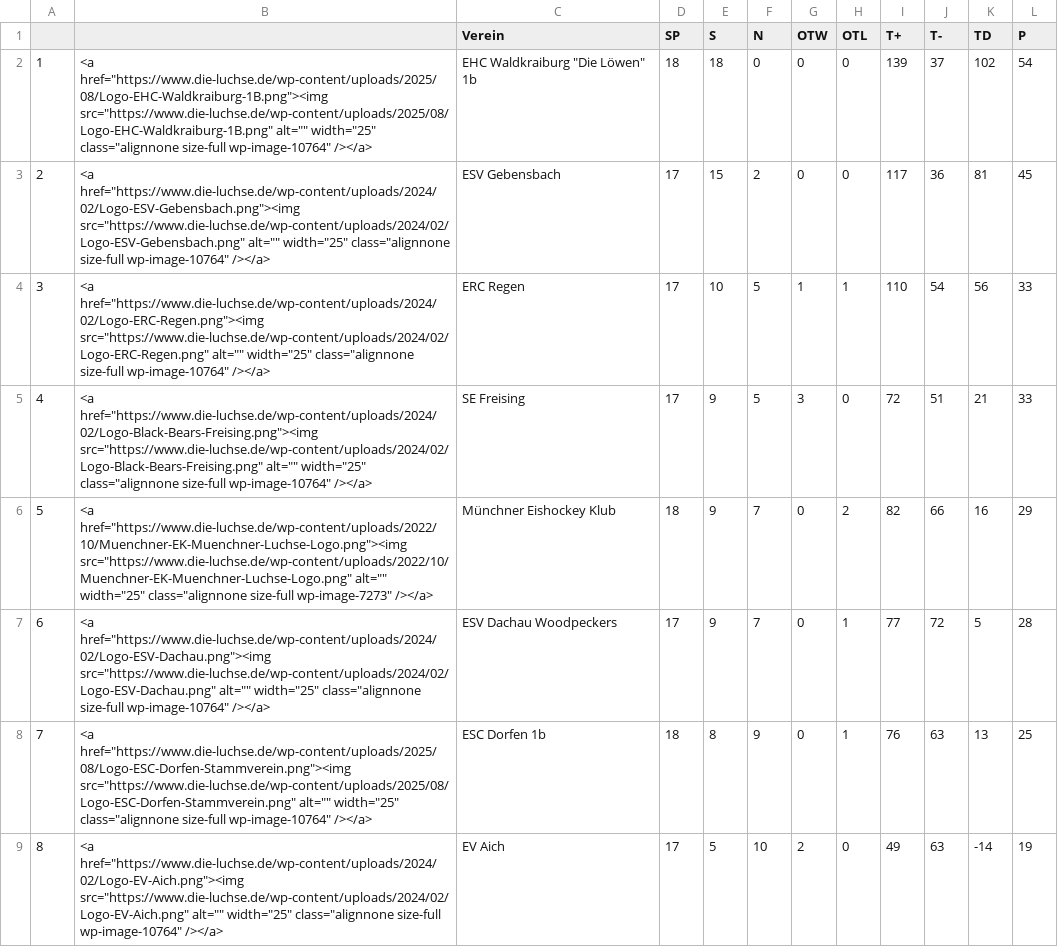
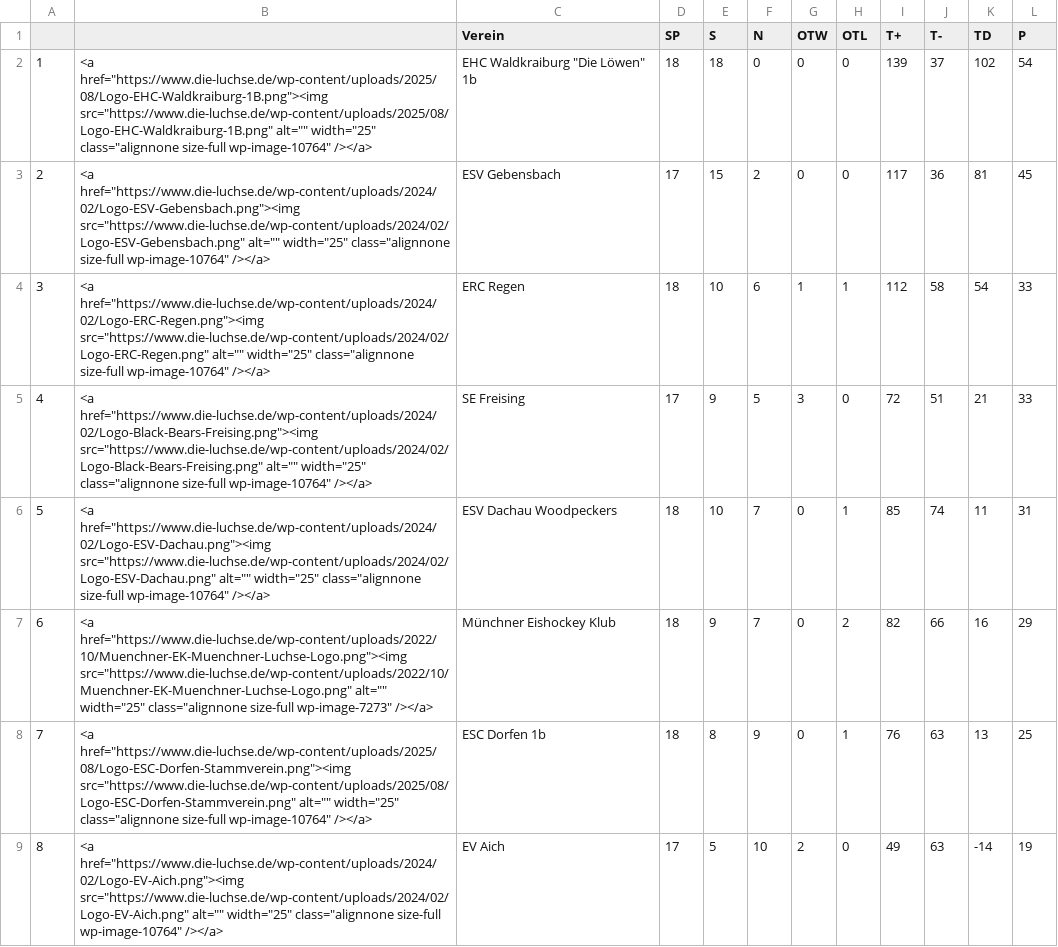
Before and after one commit to lpkiemes/mek-autotabelle, a CSV file: tabelle.csv, drawn as a sheet; only a part is shown; the diff covers the shown part only.

```diff
--- a/tabelle.csv
+++ b/tabelle.csv
@@ -3,6 +3,6 @@
 2,"<a href=""https://www.die-luchse.de/wp-content/uploads/2024/02/Logo-ESV-Gebensbach.png""><img src=""https://www.die-luchse.de/wp-content/uploads/2024/02/Logo-ESV-Gebensbach.png"" alt="""" width=""25"" class=""alignnone size-full wp-image-10764"" /></a>",ESV Gebensbach,17,15,2,0,0,117,36,81,45
-3,"<a href=""https://www.die-luchse.de/wp-content/uploads/2024/02/Logo-ERC-Regen.png""><img src=""https://www.die-luchse.de/wp-content/uploads/2024/02/Logo-ERC-Regen.png"" alt="""" width=""25"" class=""alignnone size-full wp-image-10764"" /></a>",ERC Regen,17,10,5,1,1,110,54,56,33
+3,"<a href=""https://www.die-luchse.de/wp-content/uploads/2024/02/Logo-ERC-Regen.png""><img src=""https://www.die-luchse.de/wp-content/uploads/2024/02/Logo-ERC-Regen.png"" alt="""" width=""25"" class=""alignnone size-full wp-image-10764"" /></a>",ERC Regen,18,10,6,1,1,112,58,54,33
 4,"<a href=""https://www.die-luchse.de/wp-content/uploads/2024/02/Logo-Black-Bears-Freising.png""><img src=""https://www.die-luchse.de/wp-content/uploads/2024/02/Logo-Black-Bears-Freising.png"" alt="""" width=""25"" class=""alignnone size-full wp-image-10764"" /></a>",SE Freising,17,9,5,3,0,72,51,21,33
-5,"<a href=""https://www.die-luchse.de/wp-content/uploads/2022/10/Muenchner-EK-Muenchner-Luchse-Logo.png""><img src=""https://www.die-luchse.de/wp-content/uploads/2022/10/Muenchner-EK-Muenchner-Luchse-Logo.png"" alt="""" width=""25"" class=""alignnone size-full wp-image-7273"" /></a>",Münchner Eishockey Klub,18,9,7,0,2,82,66,16,29
-6,"<a href=""https://www.die-luchse.de/wp-content/uploads/2024/02/Logo-ESV-Dachau.png""><img src=""https://www.die-luchse.de/wp-content/uploads/2024/02/Logo-ESV-Dachau.png"" alt="""" width=""25"" class=""alignnone size-full wp-image-10764"" /></a>",ESV Dachau Woodpeckers,17,9,7,0,1,77,72,5,28
+5,"<a href=""https://www.die-luchse.de/wp-content/uploads/2024/02/Logo-ESV-Dachau.png""><img src=""https://www.die-luchse.de/wp-content/uploads/2024/02/Logo-ESV-Dachau.png"" alt="""" width=""25"" class=""alignnone size-full wp-image-10764"" /></a>",ESV Dachau Woodpeckers,18,10,7,0,1,85,74,11,31
+6,"<a href=""https://www.die-luchse.de/wp-content/uploads/2022/10/Muenchner-EK-Muenchner-Luchse-Logo.png""><img src=""https://www.die-luchse.de/wp-content/uploads/2022/10/Muenchner-EK-Muenchner-Luchse-Logo.png"" alt="""" width=""25"" class=""alignnone size-full wp-image-7273"" /></a>",Münchner Eishockey Klub,18,9,7,0,2,82,66,16,29
 7,"<a href=""https://www.die-luchse.de/wp-content/uploads/2025/08/Logo-ESC-Dorfen-Stammverein.png""><img src=""https://www.die-luchse.de/wp-content/uploads/2025/08/Logo-ESC-Dorfen-Stammverein.png"" alt="""" width=""25"" class=""alignnone size-full wp-image-10764"" /></a>",ESC Dorfen 1b,18,8,9,0,1,76,63,13,25
```
Also changed, not shown: 11 edited cells elsewhere in this file, tabelle_U13.csv, tabelle_U15.csv.
